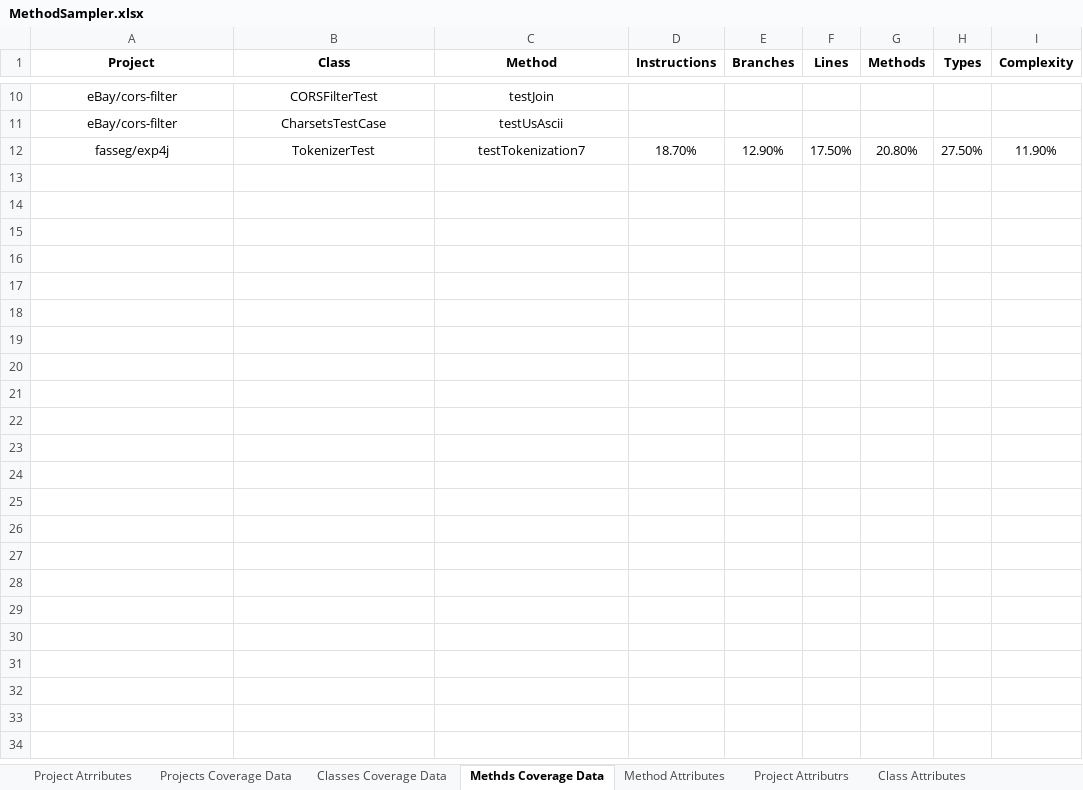
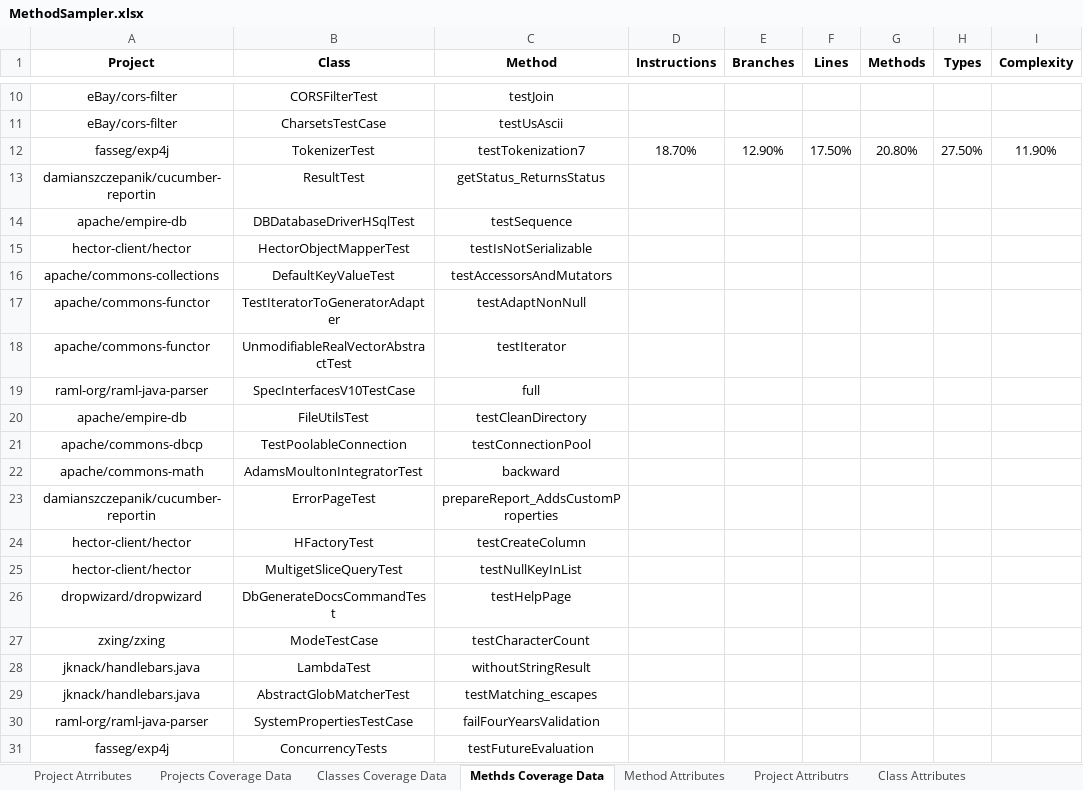
Before and after one commit to dormaayan/TestsReposirotry, an Excel workbook: CoverageDataBase/MethodSampler.xlsx, sheet Methds Coverage Data, drawn as a sheet; only a part is shown, gaps mark what is left out; values as stored, in another font and other column widths than the file's, no borders; the diff covers the shown part only; the diff names each change by its address in the sheet, - before the commit and + after, or states it on an @@ line.

Commit message:
sync

```diff
--- a/CoverageDataBase/MethodSampler.xlsx (sheet Methds Coverage Data)
+++ b/CoverageDataBase/MethodSampler.xlsx (sheet Methds Coverage Data)
+row 13: damianszczepanik/cucumber-reportin | ResultTest | getStatus_ReturnsStatus
+row 14: apache/empire-db | DBDatabaseDriverHSqlTest | testSequence
+row 15: hector-client/hector | HectorObjectMapperTest | testIsNotSerializable
+row 16: apache/commons-collections | DefaultKeyValueTest | testAccessorsAndMutators
+row 17: apache/commons-functor | TestIteratorToGeneratorAdapter | testAdaptNonNull
+row 18: apache/commons-functor | UnmodifiableRealVectorAbstractTest | testIterator
+row 19: raml-org/raml-java-parser | SpecInterfacesV10TestCase | full
+row 20: apache/empire-db | FileUtilsTest | testCleanDirectory
+row 21: apache/commons-dbcp | TestPoolableConnection | testConnectionPool
+row 22: apache/commons-math | AdamsMoultonIntegratorTest | backward
+row 23: damianszczepanik/cucumber-reportin | ErrorPageTest | prepareReport_AddsCustomProperties
+row 24: hector-client/hector | HFactoryTest | testCreateColumn
+row 25: hector-client/hector | MultigetSliceQueryTest | testNullKeyInList
+row 26: dropwizard/dropwizard | DbGenerateDocsCommandTest | testHelpPage
+row 27: zxing/zxing | ModeTestCase | testCharacterCount
+row 28: jknack/handlebars.java | LambdaTest | withoutStringResult
+row 29: jknack/handlebars.java | AbstractGlobMatcherTest | testMatching_escapes
+row 30: raml-org/raml-java-parser | SystemPropertiesTestCase | failFourYearsValidation
+row 31: fasseg/exp4j | ConcurrencyTests | testFutureEvaluation
```
Also changed, not shown: 19 added rows elsewhere in this sheet, sheet Classes Coverage Data, sheet Projects Coverage Data, sheet Project Atrributes.
